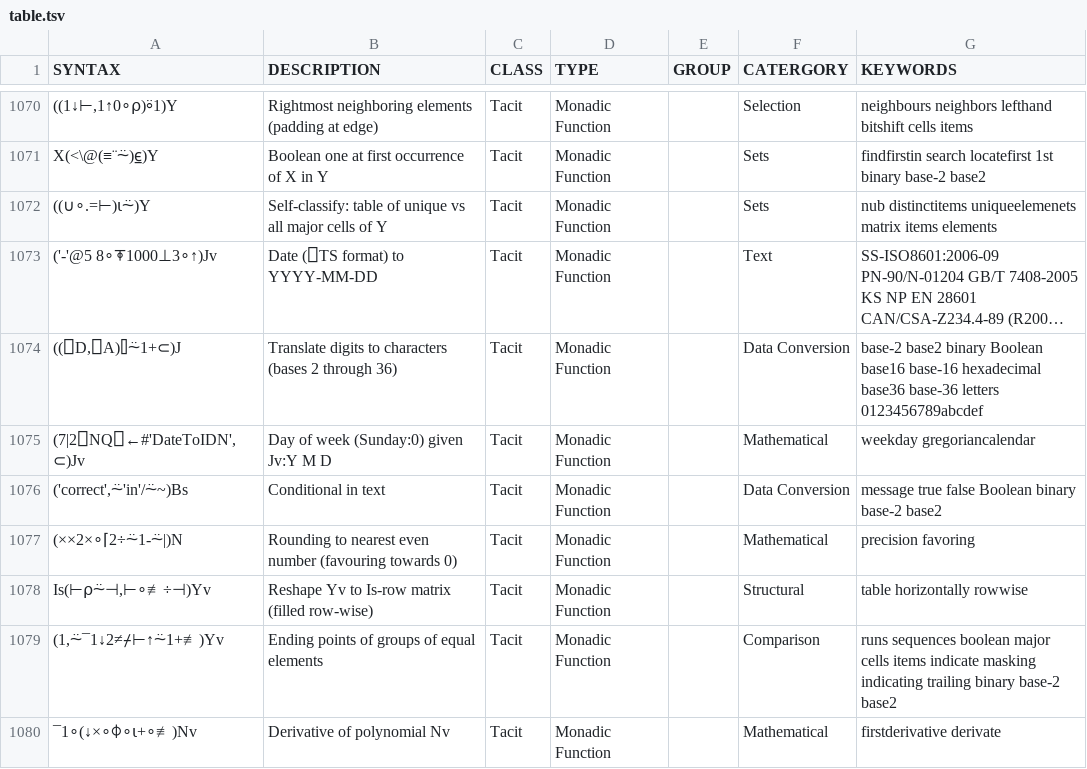
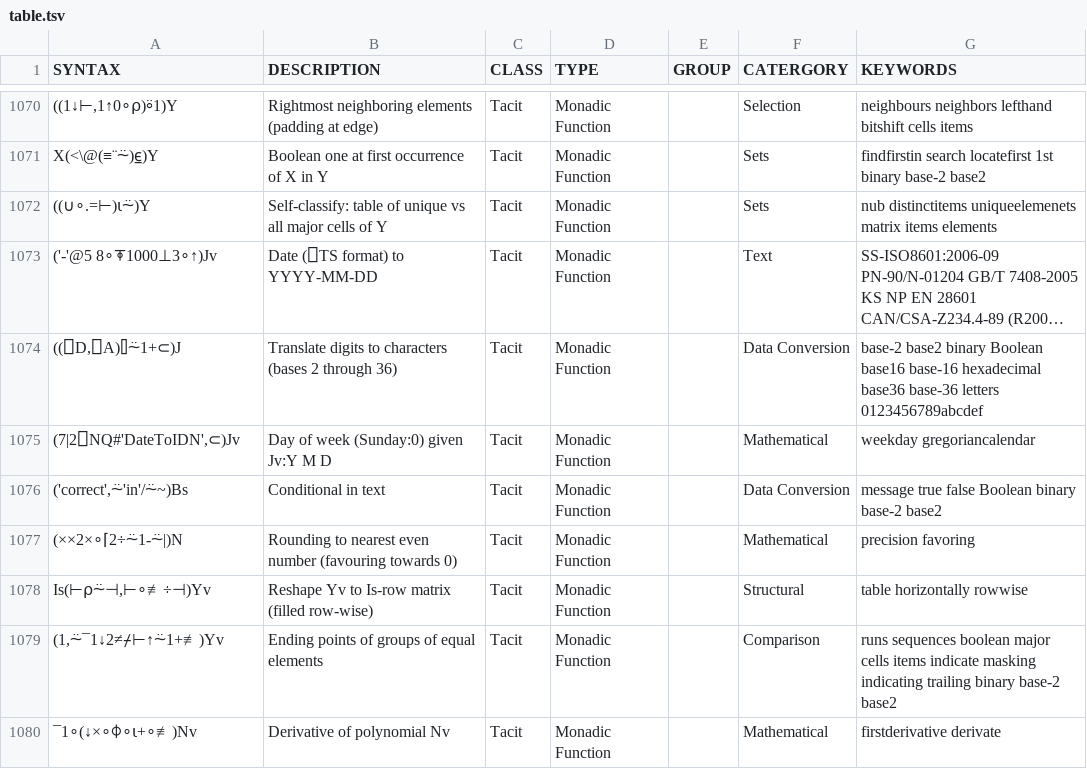
Before and after one commit to abrudz/aplcart, a TSV file: table.tsv, drawn as a sheet; only a part is shown, gaps mark what is left out; long unchanged cells end in ….

Commit message:
remove stray ⎕←

```diff
--- a/table.tsv
+++ b/table.tsv
@@ -1074,3 +1074,3 @@ X(<\@(≡¨⍨)⍷)Y	Boolean one at first occurrence of X in Y	Tacit	Monadic Fun
 ((⎕D,⎕A)⌷⍨1+⊂)J	Translate digits to characters (bases 2 through 36)	Tacit	Monadic Function		Data Conversion	base-2 base2 binary Boolean base16 base-16 hexadecimal base36 base-36 letters 0123456789abcdef
-(7|2⎕NQ⎕←#'DateToIDN',⊂)Jv	Day of week (Sunday:0) given Jv:Y M D	Tacit	Monadic Function		Mathematical	weekday gregoriancalendar
+(7|2⎕NQ#'DateToIDN',⊂)Jv	Day of week (Sunday:0) given Jv:Y M D	Tacit	Monadic Function		Mathematical	weekday gregoriancalendar
 ('correct',⍨'in'/⍨~)Bs	Conditional in text	Tacit	Monadic Function		Data Conversion	message true false Boolean binary base-2 base2
```
